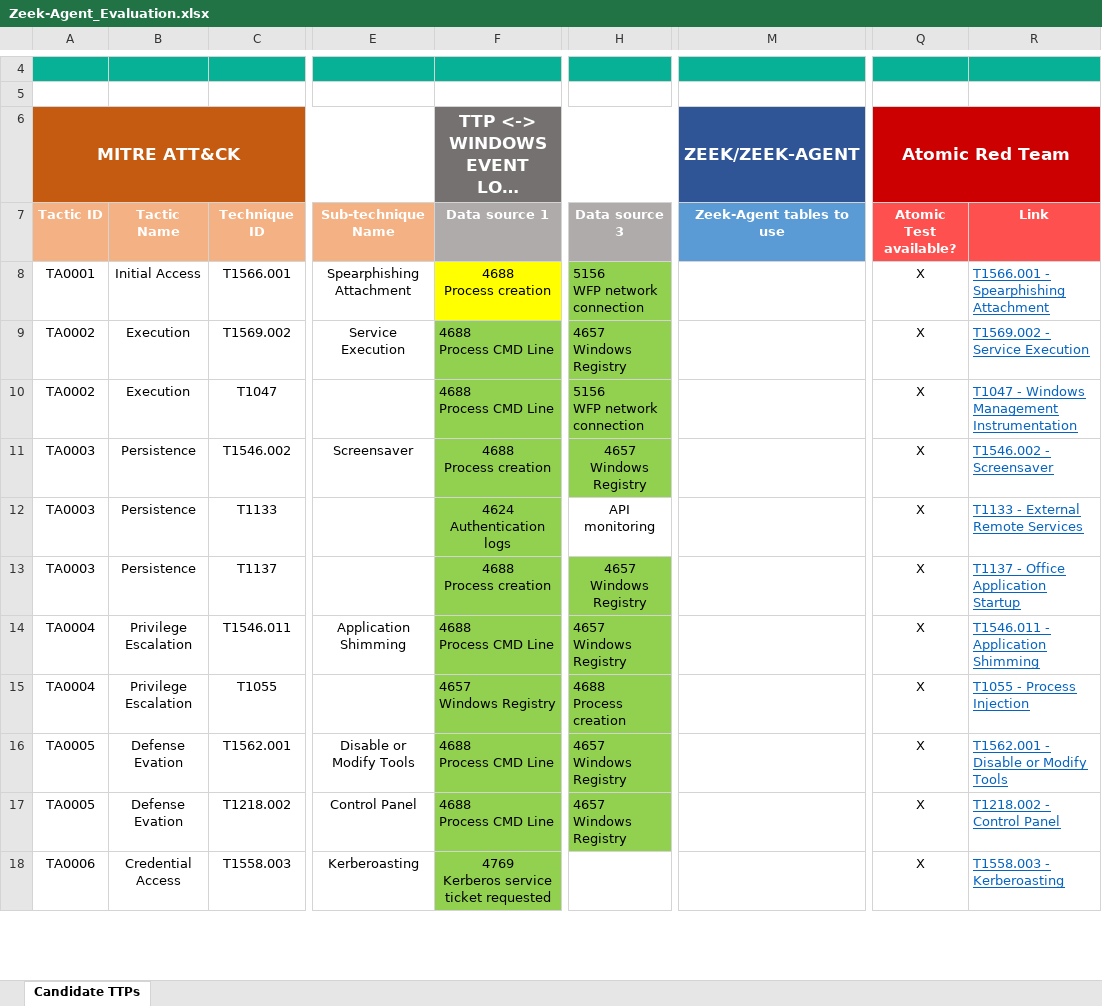
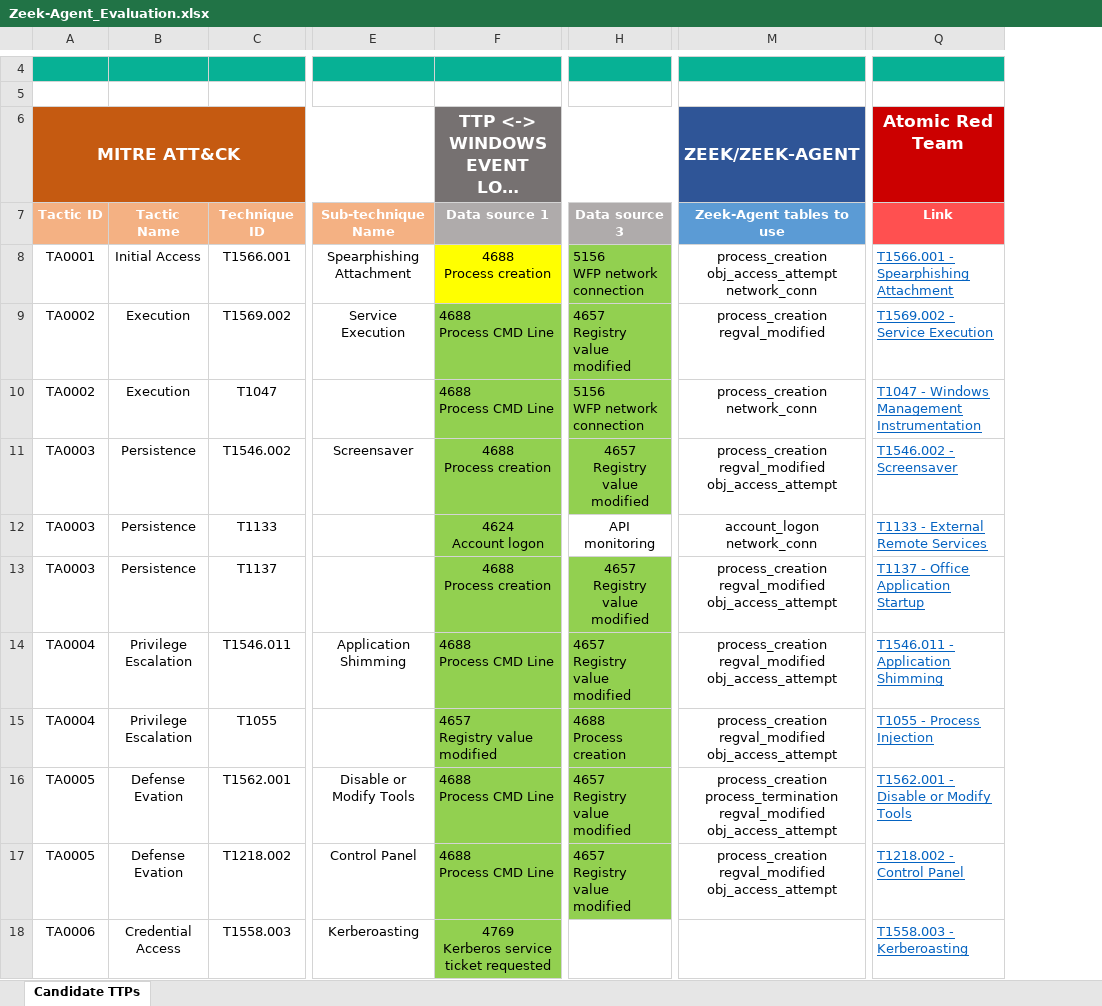
Before and after one commit to JoSeiler/zeek-agent, an Excel workbook: mitre_ttp_mapping/Zeek-Agent_Evaluation.xlsx, sheet Candidate TTPs, drawn as a sheet; only a part is shown, gaps mark what is left out; long unchanged cells end in …; values as stored, in another font and other column widths than the file's, no borders; removed rows and columns are numbered as before the commit, all else as after; ↵ is a line break in a cell; the diff covers the shown part only; the diff names each change by its address in the sheet, - before the commit and + after, or states it on an @@ line.

Commit message:
Updated mitre ttp mapping

```diff
--- a/mitre_ttp_mapping/Zeek-Agent_Evaluation.xlsx (sheet Candidate TTPs)
+++ b/mitre_ttp_mapping/Zeek-Agent_Evaluation.xlsx (sheet Candidate TTPs)
-column Q (Atomic Test available?), row 6: Atomic Red Team; rows 8-18: all X
-Q6 (Link): (empty)
+Q6 (Link): Atomic Red Team
-M8 (Zeek-Agent tables to use): (empty)
+M8 (Zeek-Agent tables to use): process_creation ↵ obj_access_attempt ↵ network_conn
-H9 (Data source 3): 4657 ↵ Windows Registry
+H9 (Data source 3): 4657 ↵ Registry value modified
-M9 (Zeek-Agent tables to use): (empty)
+M9 (Zeek-Agent tables to use): process_creation ↵ regval_modified
-M10 (Zeek-Agent tables to use): (empty)
+M10 (Zeek-Agent tables to use): process_creation ↵ network_conn
-H11 (Data source 3): 4657 ↵ Windows Registry
+H11 (Data source 3): 4657 ↵ Registry value modified
-M11 (Zeek-Agent tables to use): (empty)
+M11 (Zeek-Agent tables to use): process_creation ↵ regval_modified ↵ obj_access_attempt
-F12 (Data source 1): 4624 ↵ Authentication logs
+F12 (Data source 1): 4624 ↵ Account logon
-M12 (Zeek-Agent tables to use): (empty)
+M12 (Zeek-Agent tables to use): account_logon ↵ network_conn
-H13:H14 (Data source 3): 4657 ↵ Windows Registry
+H13:H14 (Data source 3): 4657 ↵ Registry value modified
-M13:M15 (Zeek-Agent tables to use): (empty)
+M13:M15 (Zeek-Agent tables to use): process_creation ↵ regval_modified ↵ obj_access_attempt
-F15 (Data source 1): 4657 ↵ Windows Registry
+F15 (Data source 1): 4657 ↵ Registry value modified
-H16:H17 (Data source 3): 4657 ↵ Windows Registry
+H16:H17 (Data source 3): 4657 ↵ Registry value modified
-M16 (Zeek-Agent tables to use): (empty)
+M16 (Zeek-Agent tables to use): process_creation ↵ process_termination ↵ regval_modified ↵ obj_access_attempt
-M17 (Zeek-Agent tables to use): (empty)
+M17 (Zeek-Agent tables to use): process_creation ↵ regval_modified ↵ obj_access_attempt
```
Also changed, not shown: 15 edited cells elsewhere in this sheet.
